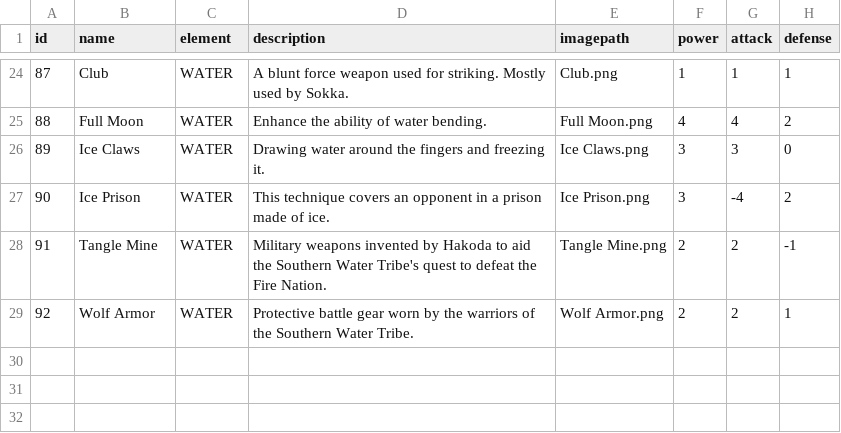
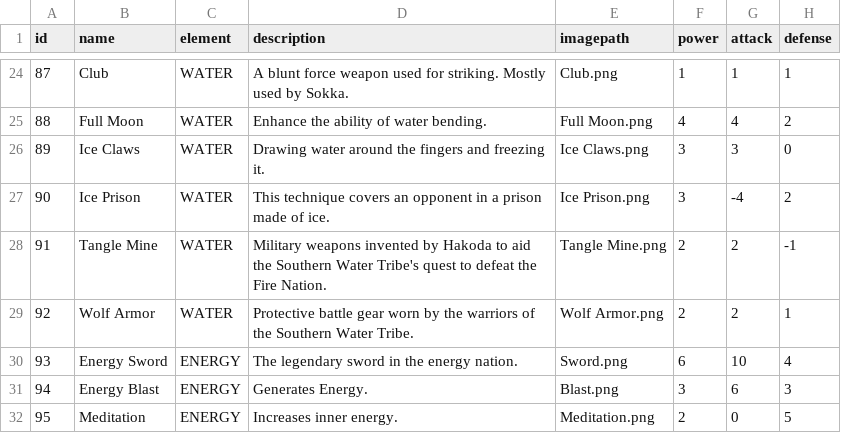
Before and after one commit to feliciagojali/OOP-Avatar-Duel, a CSV file: src/main/resources/com/avatarduel/card/data/skill.csv, drawn as a sheet; only a part is shown, gaps mark what is left out.

```diff
--- a/src/main/resources/com/avatarduel/card/data/skill.csv
+++ b/src/main/resources/com/avatarduel/card/data/skill.csv
@@ -29 +29,4 @@ id	name	element	description	imagepath	power	attack	defense
 92	Wolf Armor	WATER	Protective battle gear worn by the warriors of the Southern Water Tribe.	Wolf Armor.png	2	2	1
+93	Energy Sword	ENERGY	The legendary sword in the energy nation.	Sword.png	6	10	4
+94	Energy Blast	ENERGY	Generates Energy.	Blast.png	3	6	3
+95	Meditation	ENERGY	Increases inner energy.	Meditation.png	2	0	5
```
Also changed, not shown: bin/main/com/avatarduel/card/data/character.csv, bin/main/com/avatarduel/card/data/land.csv, 23 other files.
